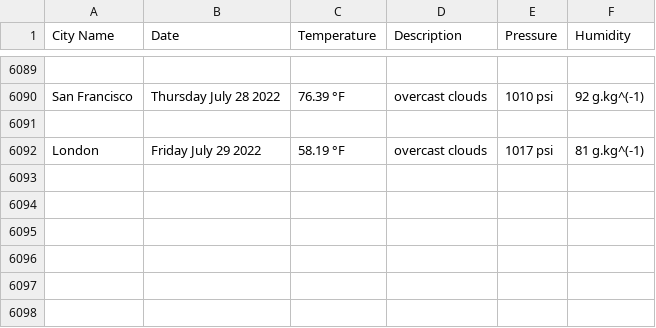
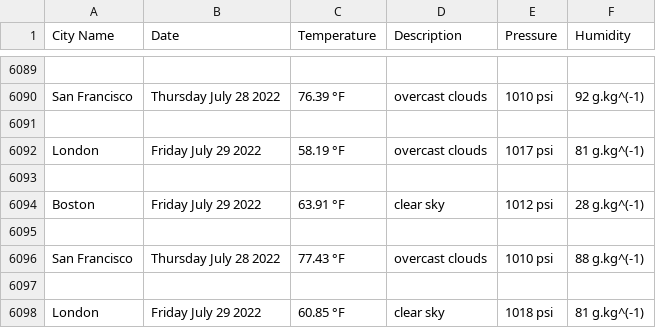
Before and after one commit to handel-fan/pythonic-weather, a CSV file: weather.csv, drawn as a sheet; only a part is shown, gaps mark what is left out.

```diff
--- a/weather.csv
+++ b/weather.csv
@@ -6092 +6092,7 @@ San Francisco,Thursday July 28 2022,76.39 °F,overcast clouds,1010 psi,92 g.kg^(
 London,Friday July 29 2022,58.19 °F,overcast clouds,1017 psi,81 g.kg^(-1)
+
+Boston,Friday July 29 2022,63.91 °F,clear sky,1012 psi,28 g.kg^(-1)
+
+San Francisco,Thursday July 28 2022,77.43 °F,overcast clouds,1010 psi,88 g.kg^(-1)
+
+London,Friday July 29 2022,60.85 °F,clear sky,1018 psi,81 g.kg^(-1)
```
